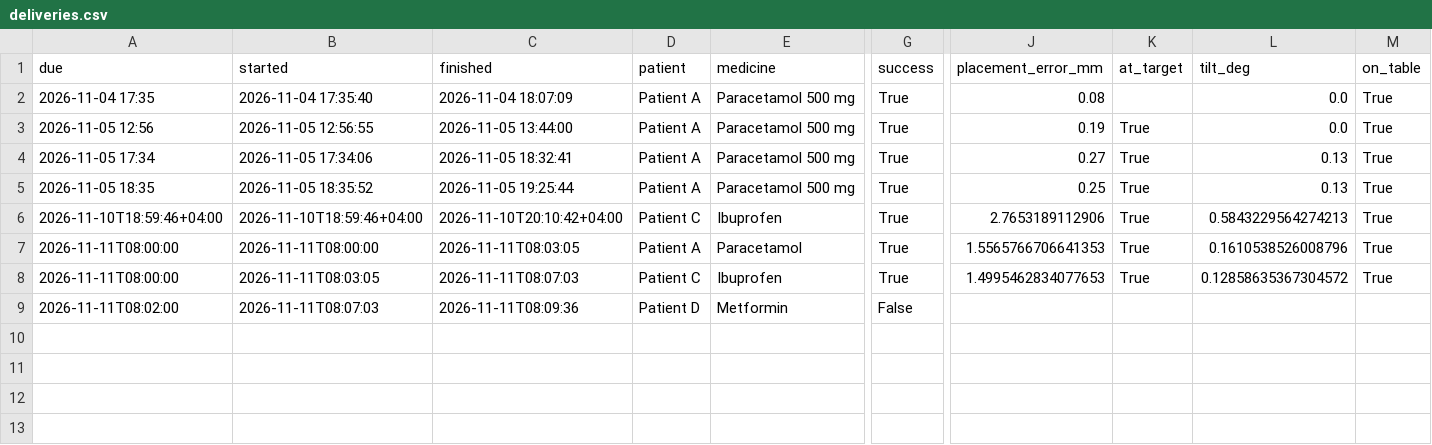
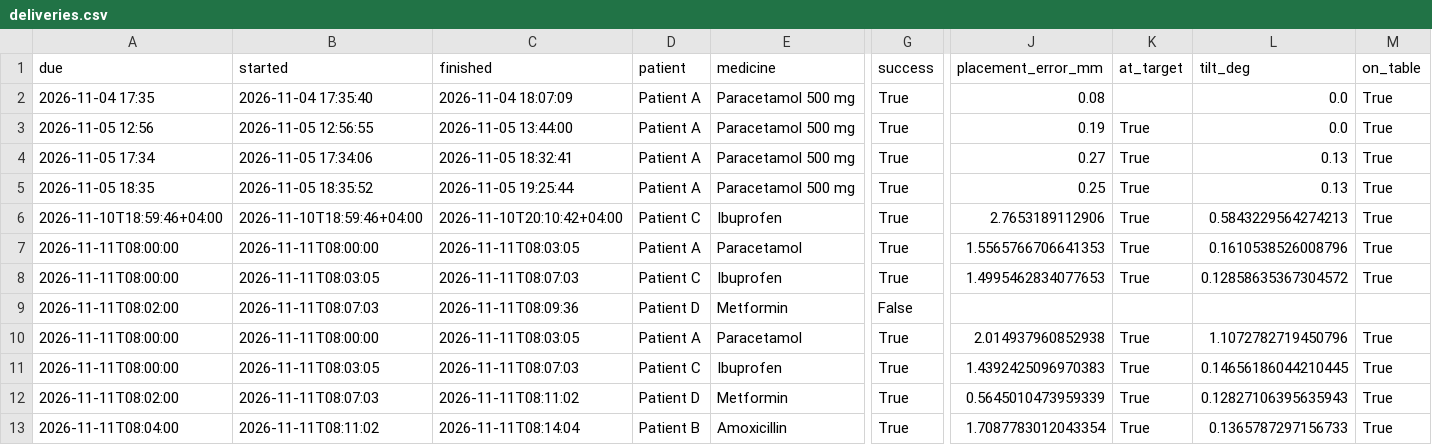
Before and after one commit to Seif-Taha12903478/sdp_sim, a CSV file: results/deliveries.csv, drawn as a sheet; only a part is shown, gaps mark what is left out; rows hold the shown columns only; the diff names each change by its address in the sheet, - before the commit and + after, or states it on an @@ line.

```diff
--- a/results/deliveries.csv
+++ b/results/deliveries.csv
+row 10: 2026-11-11T08:00:00 | 2026-11-11T08:00:00 | 2026-11-11T08:03:05 | Patient A | Paracetamol | True | 2.014937960852938 | True | 1.1072782719450796 | True
+row 11: 2026-11-11T08:00:00 | 2026-11-11T08:03:05 | 2026-11-11T08:07:03 | Patient C | Ibuprofen | True | 1.4392425096970383 | True | 0.14656186044210445 | True
+row 12: 2026-11-11T08:02:00 | 2026-11-11T08:07:03 | 2026-11-11T08:11:02 | Patient D | Metformin | True | 0.5645010473959339 | True | 0.12827106395635943 | True
+row 13: 2026-11-11T08:04:00 | 2026-11-11T08:11:02 | 2026-11-11T08:14:04 | Patient B | Amoxicillin | True | 1.7087783012043354 | True | 0.1365787297156733 | True
```
Also changed, not shown: 35 other files.
